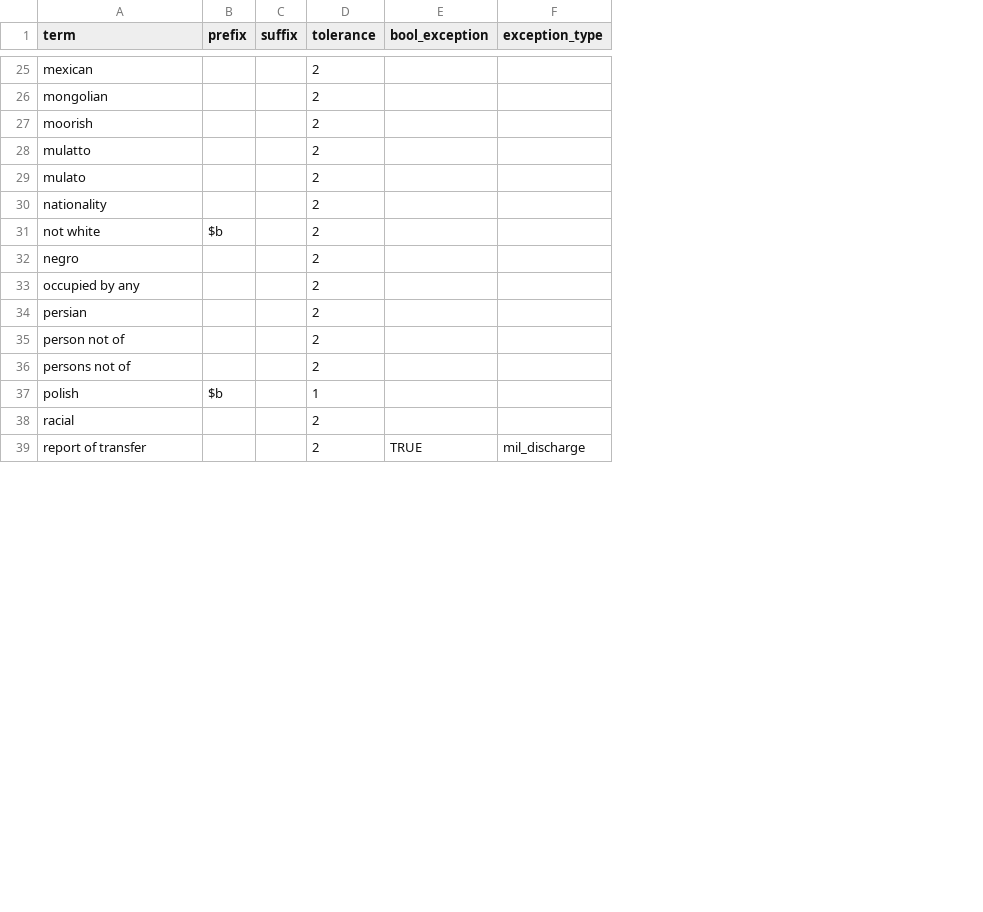
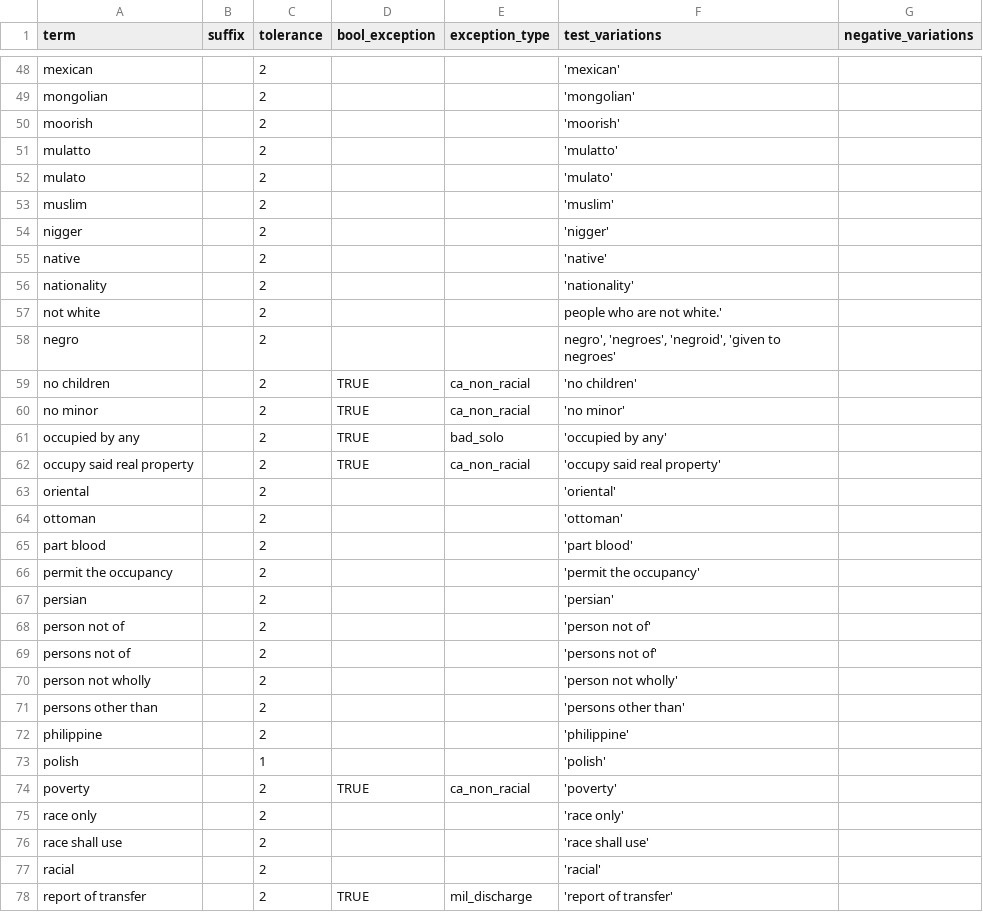
Before and after one commit to UMNLibraries/mp-covenants-term-search-fuzzy, a CSV file: term_search/data/mp-search-terms.csv, drawn as a sheet; only a part is shown, gaps mark what is left out; removed rows and columns are numbered as before the commit, all else as after; the diff covers the shown part only; the diff names each change by its address in the sheet, - before the commit and + after, or states it on an @@ line.

Commit message:
Tests now pulling data from expanded csv. Removes prefix from CSV because all terms are tested against a word boundary at the beginning of the term.

```diff
--- a/term_search/data/mp-search-terms.csv
+++ b/term_search/data/mp-search-terms.csv
-column B (prefix), rows 31-37: $b |  |  |  |  |  | $b
+column F (test_variations), rows 48-52: 'mexican' | 'mongolian' | 'moorish' | 'mulatto' | 'mulato'; rows 56-58: 'nationality' | people who are not white.' | negro', 'negroes', 'negroid', 'given to negroes'; row 61: 'occupied by any'; rows 67-69: 'persian' | 'person not of' | 'persons not of'; row 73: 'polish'; rows 77-78: 'racial' | 'report of transfer'
+column G (negative_variations), empty
+row 53: muslim |  | 2 |  |  | 'muslim'
+row 54: nigger |  | 2 |  |  | 'nigger'
+row 55: native |  | 2 |  |  | 'native'
+row 59: no children |  | 2 | TRUE | ca_non_racial | 'no children'
+row 60: no minor |  | 2 | TRUE | ca_non_racial | 'no minor'
-D61 (bool_exception): (empty)
+D61 (bool_exception): TRUE
-E61 (exception_type): (empty)
+E61 (exception_type): bad_solo
+row 62: occupy said real property |  | 2 | TRUE | ca_non_racial | 'occupy said real property'
+row 63: oriental |  | 2 |  |  | 'oriental'
+row 64: ottoman |  | 2 |  |  | 'ottoman'
+row 65: part blood |  | 2 |  |  | 'part blood'
+row 66: permit the occupancy |  | 2 |  |  | 'permit the occupancy'
+row 70: person not wholly |  | 2 |  |  | 'person not wholly'
+row 71: persons other than |  | 2 |  |  | 'persons other than'
+row 72: philippine |  | 2 |  |  | 'philippine'
+row 74: poverty |  | 2 | TRUE | ca_non_racial | 'poverty'
+row 75: race only |  | 2 |  |  | 'race only'
+row 76: race shall use |  | 2 |  |  | 'race shall use'
```
Also changed, not shown: 37 added rows, 1 removed row and 4 edited cells elsewhere in this file, 4 other files.
